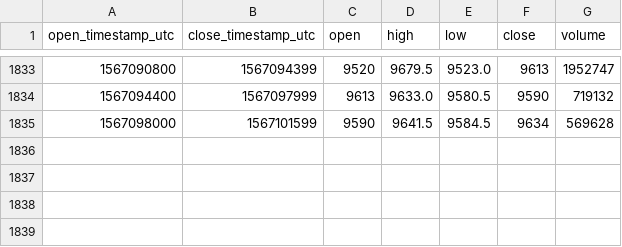
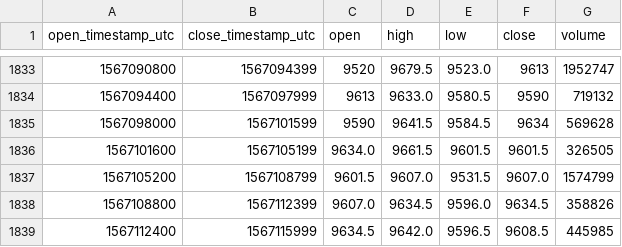
Before and after one commit to cryptobigbro/bitmex-XBTZ19, a CSV file: bitmex-XBTZ19-1h.csv, drawn as a sheet; only a part is shown, gaps mark what is left out; the diff names each change by its address in the sheet, - before the commit and + after, or states it on an @@ line.

Commit message:
Update OHLCV data.

```diff
--- a/bitmex-XBTZ19-1h.csv
+++ b/bitmex-XBTZ19-1h.csv
+row 1836: 1567101600 | 1567105199 | 9634.0 | 9661.5 | 9601.5 | 9601.5 | 326505
+row 1837: 1567105200 | 1567108799 | 9601.5 | 9607.0 | 9531.5 | 9607.0 | 1574799
+row 1838: 1567108800 | 1567112399 | 9607.0 | 9634.5 | 9596.0 | 9634.5 | 358826
+row 1839: 1567112400 | 1567115999 | 9634.5 | 9642.0 | 9596.5 | 9608.5 | 445985
```
